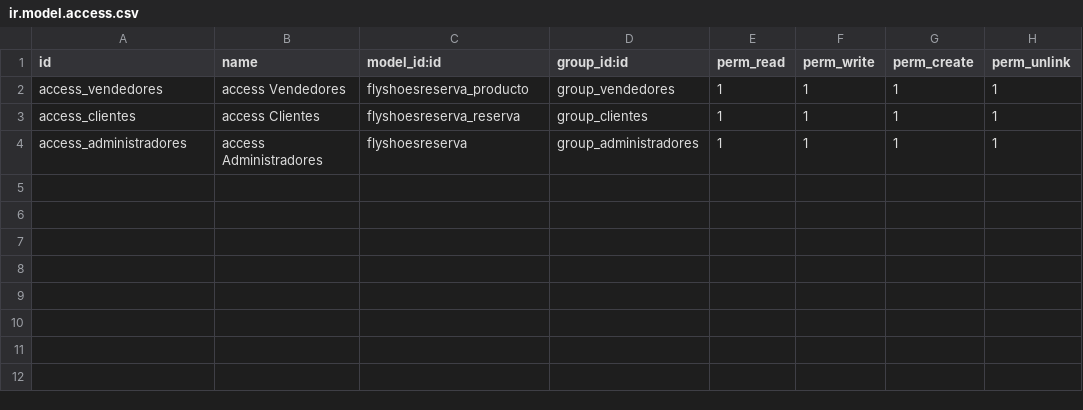
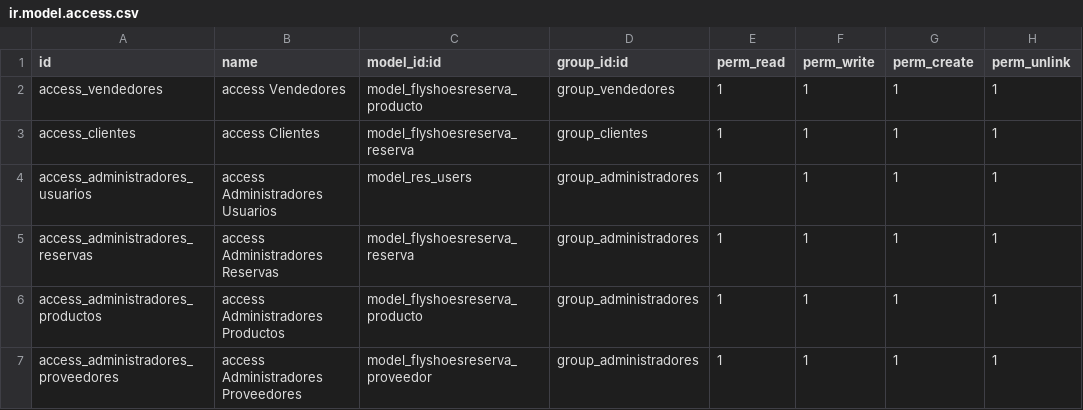
Before and after one commit to Lorenacm2608/FlyshoesReservaOdoo, a CSV file: security/ir.model.access.csv, drawn as a sheet.

Commit message:
Seguridad falta el control de usuarios.

```diff
--- a/security/ir.model.access.csv
+++ b/security/ir.model.access.csv
@@ -1,4 +1,7 @@
 id,name,model_id:id,group_id:id,perm_read,perm_write,perm_create,perm_unlink
-access_vendedores,access Vendedores,flyshoesreserva_producto,group_vendedores,1,1,1,1
-access_clientes,access Clientes,flyshoesreserva_reserva,group_clientes,1,1,1,1
-access_administradores,access Administradores,flyshoesreserva,group_administradores,1,1,1,1
+access_vendedores,access Vendedores,model_flyshoesreserva_producto,group_vendedores,1,1,1,1
+access_clientes,access Clientes,model_flyshoesreserva_reserva,group_clientes,1,1,1,1
+access_administradores_usuarios,access Administradores Usuarios,model_res_users,group_administradores,1,1,1,1
+access_administradores_reservas,access Administradores Reservas,model_flyshoesreserva_reserva,group_administradores,1,1,1,1
+access_administradores_productos,access Administradores Productos,model_flyshoesreserva_producto,group_administradores,1,1,1,1
+access_administradores_proveedores,access Administradores Proveedores,model_flyshoesreserva_proveedor,group_administradores,1,1,1,1
```
Also changed, not shown: 3 other files.
